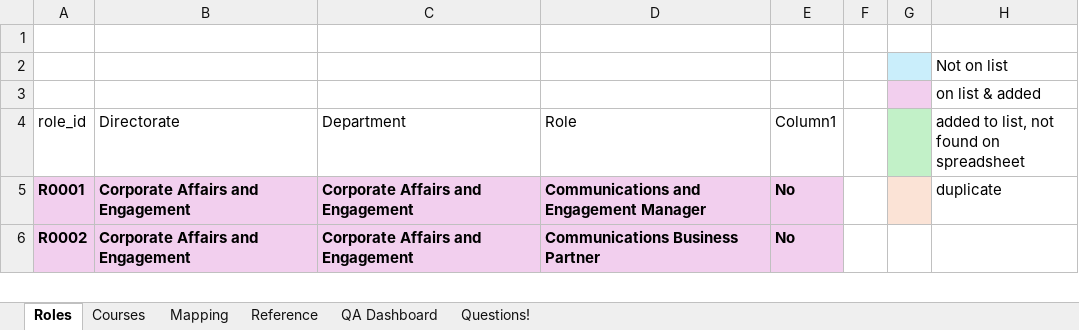
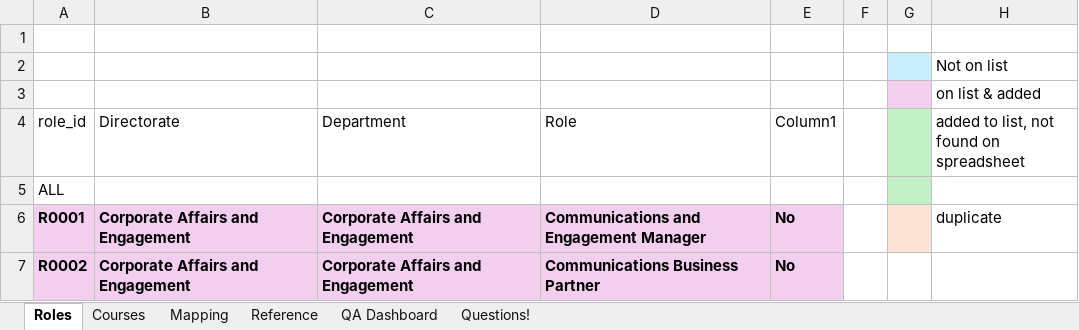
Before and after one commit to SAS-DigiLearn/training-select-v1-ui, an Excel workbook: role-selector-data.xlsx, sheet Roles, drawn as a sheet; only a part is shown; values as stored, in another font and other column widths than the file's, no borders; table styles not drawn; the diff names each change by its address in the sheet, - before the commit and + after, or states it on an @@ line.

```diff
--- a/role-selector-data.xlsx (sheet Roles)
+++ b/role-selector-data.xlsx (sheet Roles)
+row 5: ALL
```
Also changed, not shown: sheet Mapping, sheet Courses.
